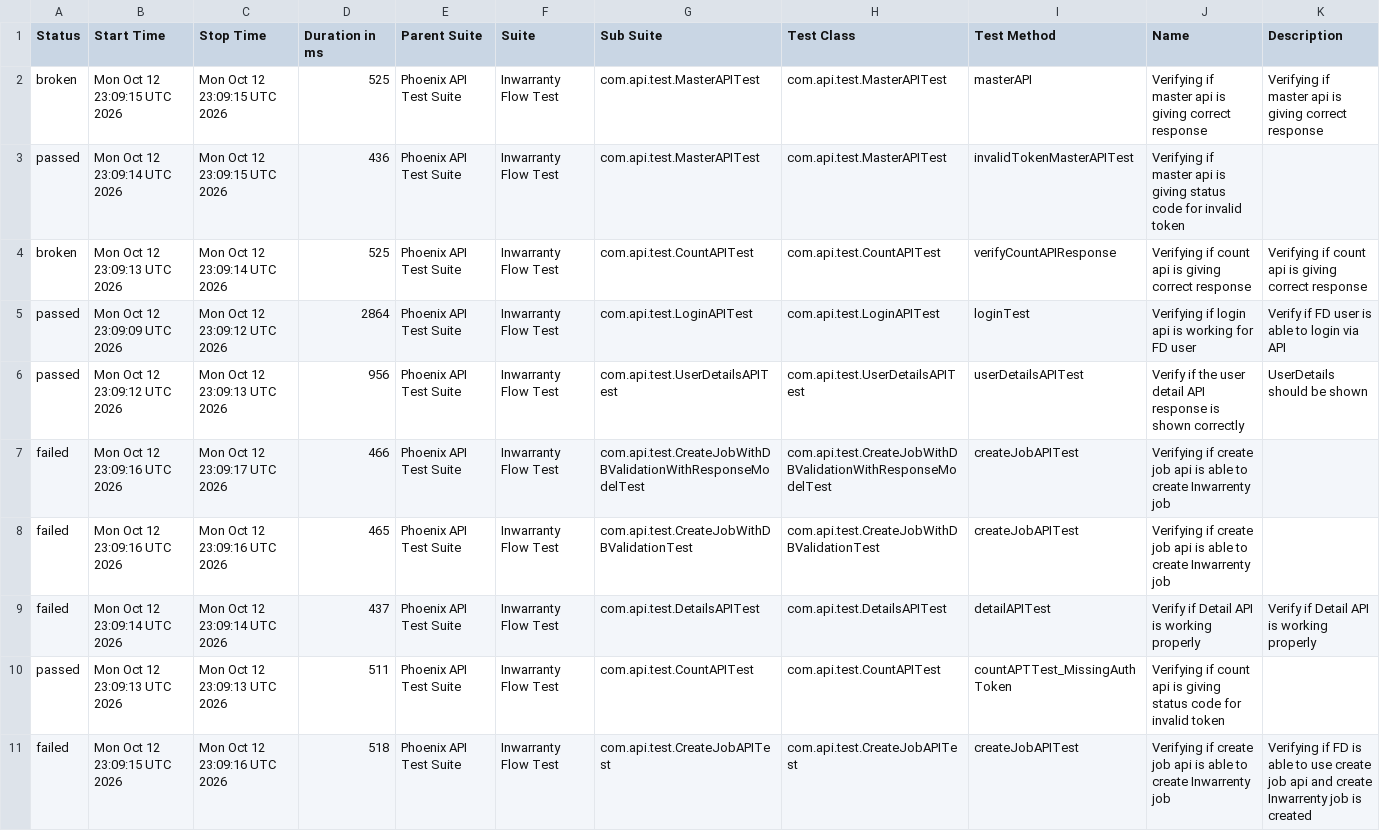
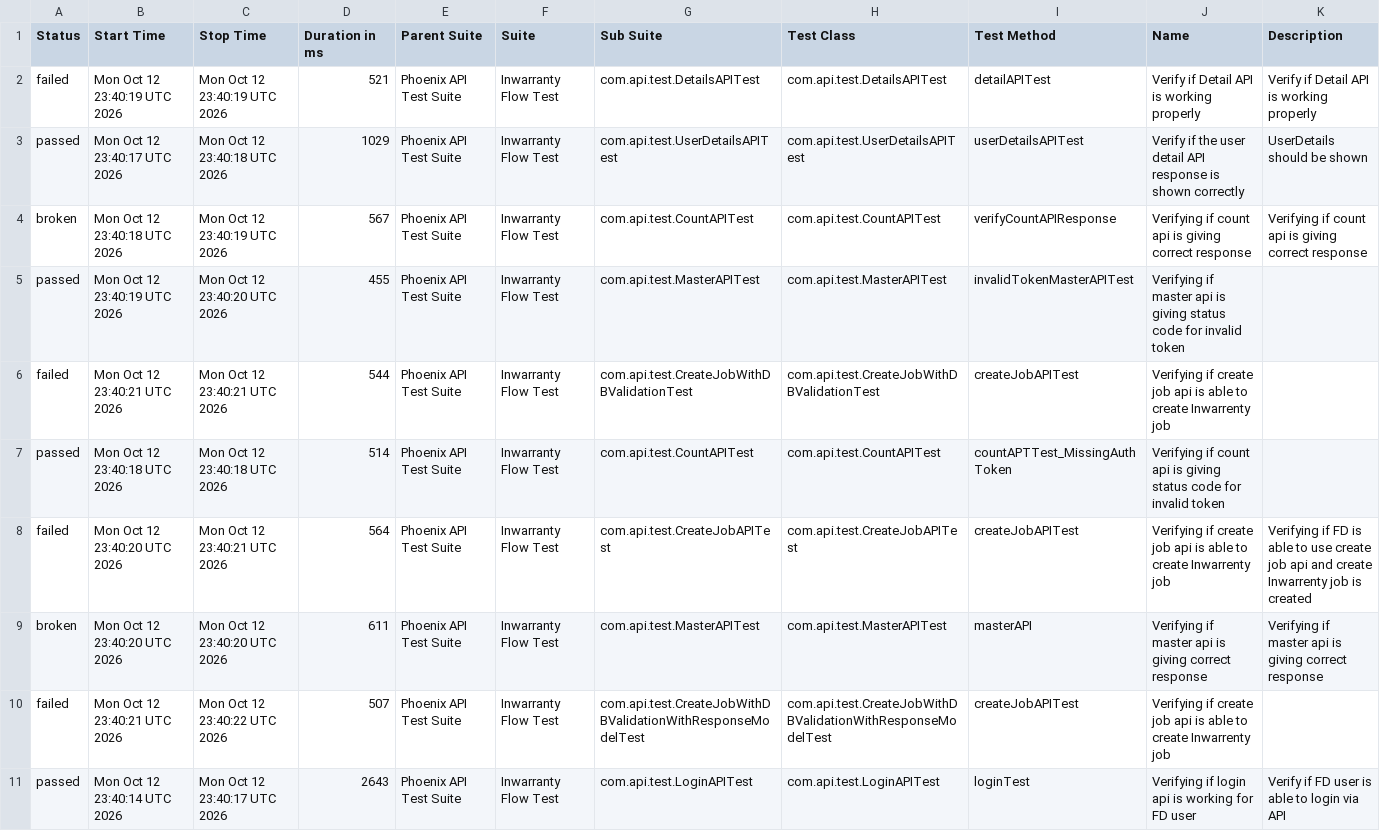
Before and after one commit to manasi7830/PhoneixTestAutomationFramework, a CSV file: data/suites.csv, drawn as a sheet; removed rows and columns are numbered as before the commit, all else as after; the diff names each change by its address in the sheet, - before the commit and + after, or states it on an @@ line.

```diff
--- a/data/suites.csv
+++ b/data/suites.csv
-row 2: broken | Mon Oct 12 23:09:15 UTC 2026 | Mon Oct 12 23:09:15 UTC 2026 | 525 | Phoenix API Test Suite | Inwarranty Flow Test | com.api.test.MasterAPITest | com.api.test.MasterAPITest | masterAPI | Verifying if master api is giving correct response | Verifying if master api is giving correct response
+row 2: failed | Mon Oct 12 23:40:19 UTC 2026 | Mon Oct 12 23:40:19 UTC 2026 | 521 | Phoenix API Test Suite | Inwarranty Flow Test | com.api.test.DetailsAPITest | com.api.test.DetailsAPITest | detailAPITest | Verify if Detail API is working properly | Verify if Detail API is working properly
-B3 (Start Time): Mon Oct 12 23:09:14 UTC 2026
+B3 (Start Time): Mon Oct 12 23:40:17 UTC 2026
-C3 (Stop Time): Mon Oct 12 23:09:15 UTC 2026
+C3 (Stop Time): Mon Oct 12 23:40:18 UTC 2026
-D3 (Duration in ms): 436
+D3 (Duration in ms): 1029
-G3 (Sub Suite): com.api.test.MasterAPITest
+G3 (Sub Suite): com.api.test.UserDetailsAPITest
-H3 (Test Class): com.api.test.MasterAPITest
+H3 (Test Class): com.api.test.UserDetailsAPITest
-I3 (Test Method): invalidTokenMasterAPITest
+I3 (Test Method): userDetailsAPITest
-J3 (Name): Verifying if master api is giving status code for invalid token
+J3 (Name): Verify if the user detail API response is shown correctly
-K3 (Description): (empty)
+K3 (Description): UserDetails should be shown
-B4 (Start Time): Mon Oct 12 23:09:13 UTC 2026
+B4 (Start Time): Mon Oct 12 23:40:18 UTC 2026
-C4 (Stop Time): Mon Oct 12 23:09:14 UTC 2026
+C4 (Stop Time): Mon Oct 12 23:40:19 UTC 2026
-D4 (Duration in ms): 525
+D4 (Duration in ms): 567
-row 5: passed | Mon Oct 12 23:09:09 UTC 2026 | Mon Oct 12 23:09:12 UTC 2026 | 2864 | Phoenix API Test Suite | Inwarranty Flow Test | com.api.test.LoginAPITest | com.api.test.LoginAPITest | loginTest | Verifying if login api is working for FD user | Verify if FD user is able to login via API
-B5 (Start Time): Mon Oct 12 23:09:12 UTC 2026
+B5 (Start Time): Mon Oct 12 23:40:19 UTC 2026
-C5 (Stop Time): Mon Oct 12 23:09:13 UTC 2026
+C5 (Stop Time): Mon Oct 12 23:40:20 UTC 2026
-D5 (Duration in ms): 956
+D5 (Duration in ms): 455
-G5 (Sub Suite): com.api.test.UserDetailsAPITest
+G5 (Sub Suite): com.api.test.MasterAPITest
-H5 (Test Class): com.api.test.UserDetailsAPITest
+H5 (Test Class): com.api.test.MasterAPITest
-I5 (Test Method): userDetailsAPITest
+I5 (Test Method): invalidTokenMasterAPITest
-J5 (Name): Verify if the user detail API response is shown correctly
+J5 (Name): Verifying if master api is giving status code for invalid token
-K5 (Description): UserDetails should be shown
+K5 (Description): (empty)
-row 7: failed | Mon Oct 12 23:09:16 UTC 2026 | Mon Oct 12 23:09:17 UTC 2026 | 466 | Phoenix API Test Suite | Inwarranty Flow Test | com.api.test.CreateJobWithDBValidationWithResponseModelTest | com.api.test.CreateJobWithDBValidationWithResponseModelTest | createJobAPITest | Verifying if create job api is able to create Inwarrenty job
-B6 (Start Time): Mon Oct 12 23:09:16 UTC 2026
+B6 (Start Time): Mon Oct 12 23:40:21 UTC 2026
-C6 (Stop Time): Mon Oct 12 23:09:16 UTC 2026
+C6 (Stop Time): Mon Oct 12 23:40:21 UTC 2026
-D6 (Duration in ms): 465
+D6 (Duration in ms): 544
-row 9: failed | Mon Oct 12 23:09:14 UTC 2026 | Mon Oct 12 23:09:14 UTC 2026 | 437 | Phoenix API Test Suite | Inwarranty Flow Test | com.api.test.DetailsAPITest | com.api.test.DetailsAPITest | detailAPITest | Verify if Detail API is working properly | Verify if Detail API is working properly
-B7 (Start Time): Mon Oct 12 23:09:13 UTC 2026
+B7 (Start Time): Mon Oct 12 23:40:18 UTC 2026
-C7 (Stop Time): Mon Oct 12 23:09:13 UTC 2026
+C7 (Stop Time): Mon Oct 12 23:40:18 UTC 2026
-D7 (Duration in ms): 511
+D7 (Duration in ms): 514
-B8 (Start Time): Mon Oct 12 23:09:15 UTC 2026
+B8 (Start Time): Mon Oct 12 23:40:20 UTC 2026
-C8 (Stop Time): Mon Oct 12 23:09:16 UTC 2026
+C8 (Stop Time): Mon Oct 12 23:40:21 UTC 2026
-D8 (Duration in ms): 518
+D8 (Duration in ms): 564
+row 9: broken | Mon Oct 12 23:40:20 UTC 2026 | Mon Oct 12 23:40:20 UTC 2026 | 611 | Phoenix API Test Suite | Inwarranty Flow Test | com.api.test.MasterAPITest | com.api.test.MasterAPITest | masterAPI | Verifying if master api is giving correct response | Verifying if master api is giving correct response
+row 10: failed | Mon Oct 12 23:40:21 UTC 2026 | Mon Oct 12 23:40:22 UTC 2026 | 507 | Phoenix API Test Suite | Inwarranty Flow Test | com.api.test.CreateJobWithDBValidationWithResponseModelTest | com.api.test.CreateJobWithDBValidationWithResponseModelTest | createJobAPITest | Verifying if create job api is able to create Inwarrenty job
+row 11: passed | Mon Oct 12 23:40:14 UTC 2026 | Mon Oct 12 23:40:17 UTC 2026 | 2643 | Phoenix API Test Suite | Inwarranty Flow Test | com.api.test.LoginAPITest | com.api.test.LoginAPITest | loginTest | Verifying if login api is working for FD user | Verify if FD user is able to login via API
```
Also changed, not shown: data/behaviors.csv, 57 other files.
